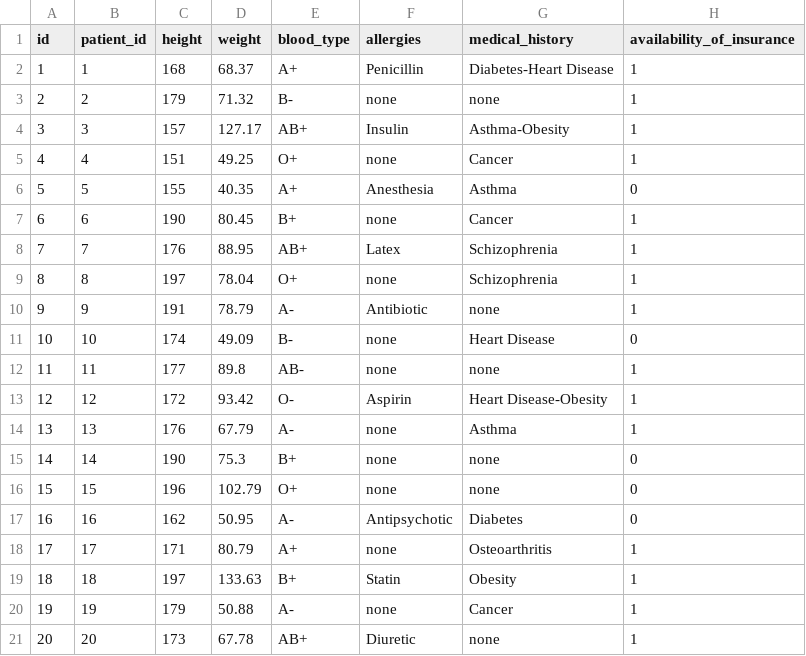
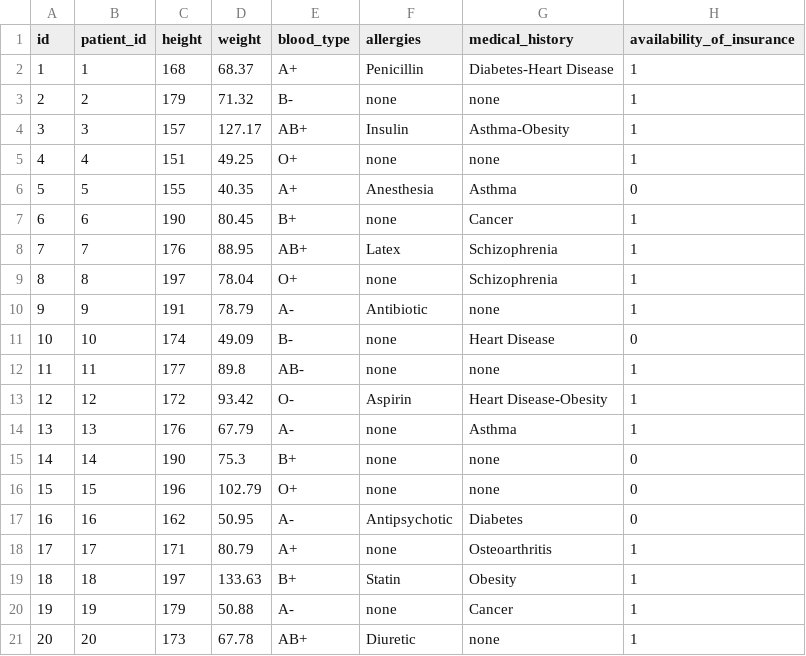
Before and after one commit to bondaxme/DataBase, a CSV file: semester work/csv_files/medical_card.csv, drawn as a sheet.

```diff
--- a/semester work/csv_files/medical_card.csv
+++ b/semester work/csv_files/medical_card.csv
@@ -4,3 +4,3 @@ id,patient_id,height,weight,blood_type,allergies,medical_history,availability_of
 3,3,157,127.17,AB+,Insulin,Asthma-Obesity,1
-4,4,151,49.25,O+,none,Cancer,1
+4,4,151,49.25,O+,none,none,1
 5,5,155,40.35,A+,Anesthesia,Asthma,0
```
Also changed, not shown: semester work/csv_files/appointment.csv, semester work/csv_files/doctor.csv, 10 other files.
